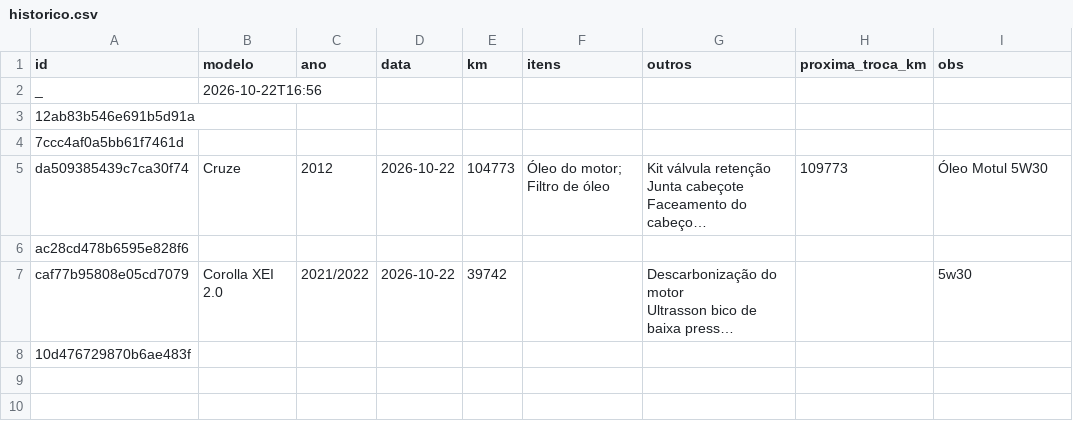
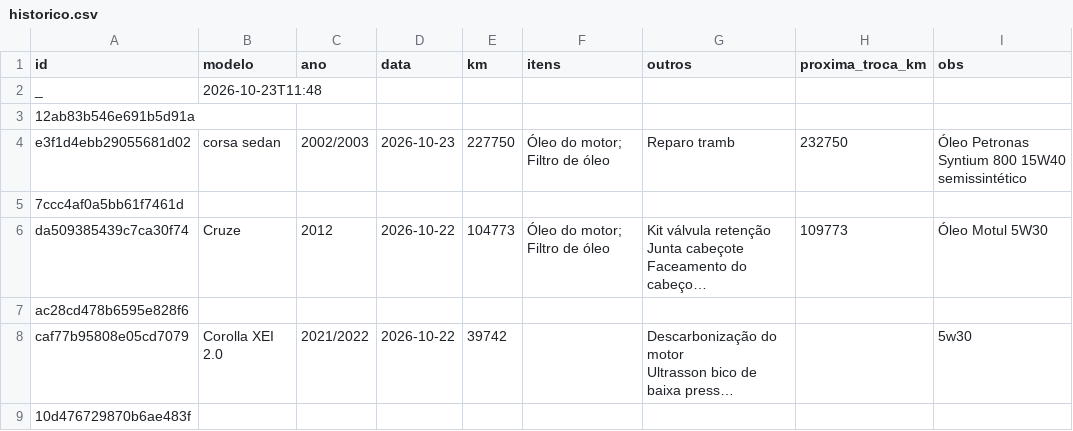
Before and after one commit to automec135/automec135.github.io, a CSV file: historico.csv, drawn as a sheet; long unchanged cells end in ….

Commit message:
Atualiza histórico (23/10/2026 11:48)

```diff
--- a/historico.csv
+++ b/historico.csv
@@ -1,4 +1,5 @@
 id,modelo,ano,data,km,itens,outros,proxima_troca_km,obs
-_,2026-10-22T16:56,,,,,,,
+_,2026-10-23T11:48,,,,,,,
 12ab83b546e691b5d91a,,,,,,,,
+e3f1d4ebb29055681d02,corsa sedan,2002/2003,2026-10-23,227750,Óleo do motor; Filtro de óleo,Reparo tramb,232750,Óleo Petronas Syntium 800 15W40 semissintético
 7ccc4af0a5bb61f7461d,,,,,,,,
```
